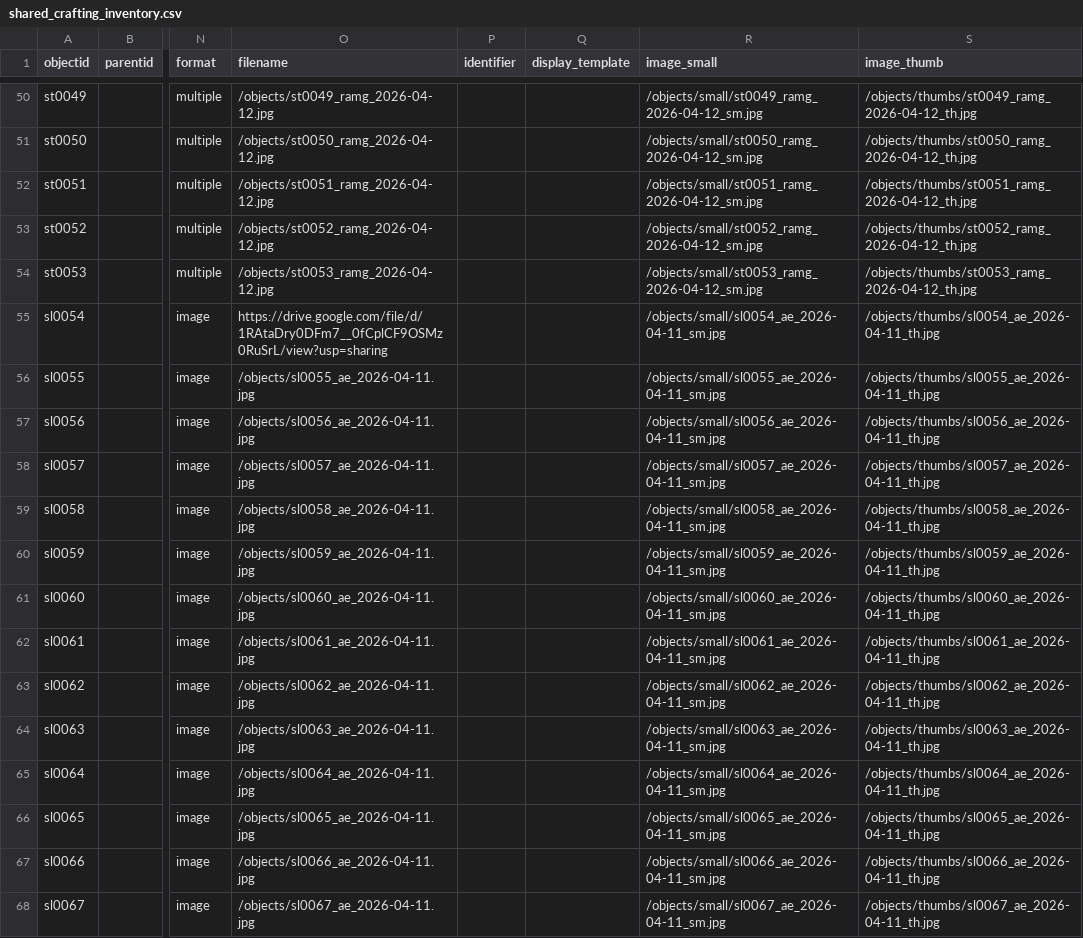
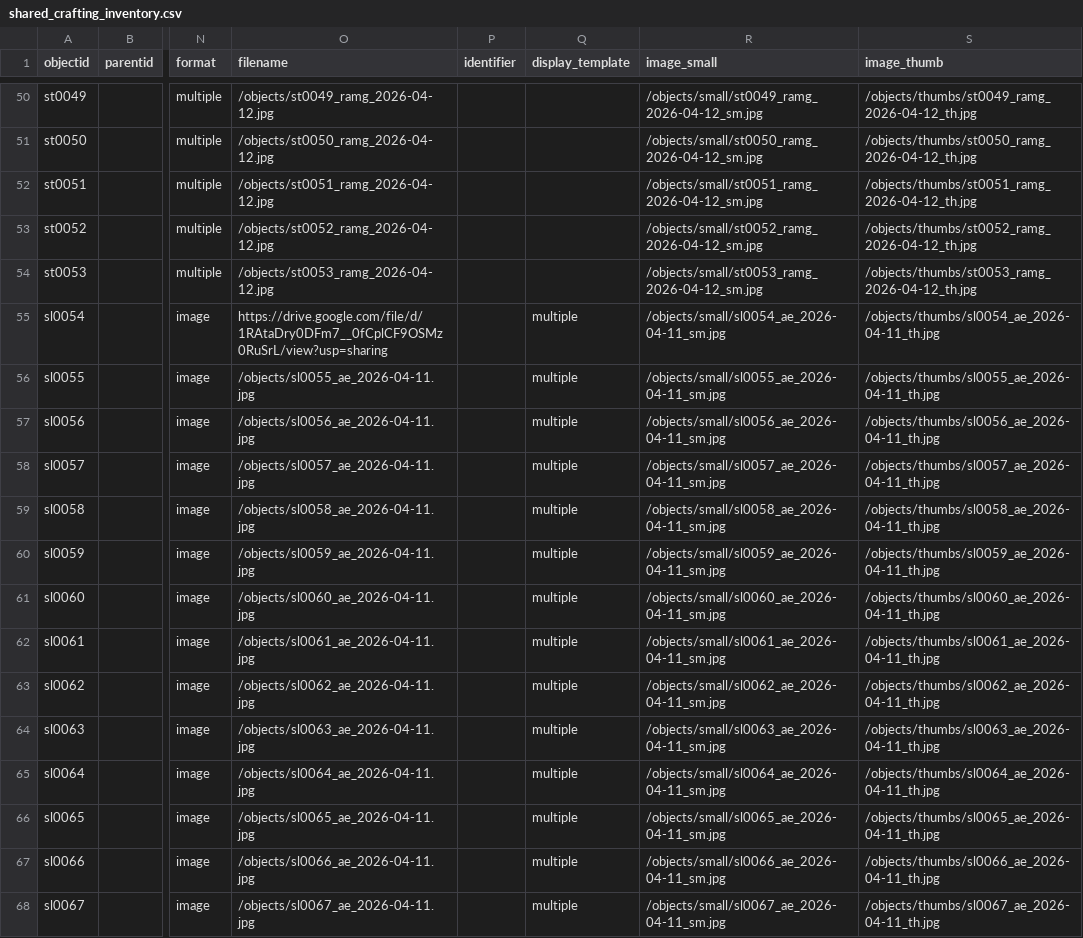
Before and after one commit to r-antoniomg/shared-crafting-inventory, a CSV file: _data/shared_crafting_inventory.csv, drawn as a sheet; only a part is shown, gaps mark what is left out; the diff covers the shown part only; the diff names each change by its address in the sheet, - before the commit and + after, or states it on an @@ line.

```diff
--- a/_data/shared_crafting_inventory.csv
+++ b/_data/shared_crafting_inventory.csv
-Q55:Q68 (display_template): (empty)
+Q55:Q68 (display_template): multiple
```
Also changed, not shown: 103 edited cells elsewhere in this file.
